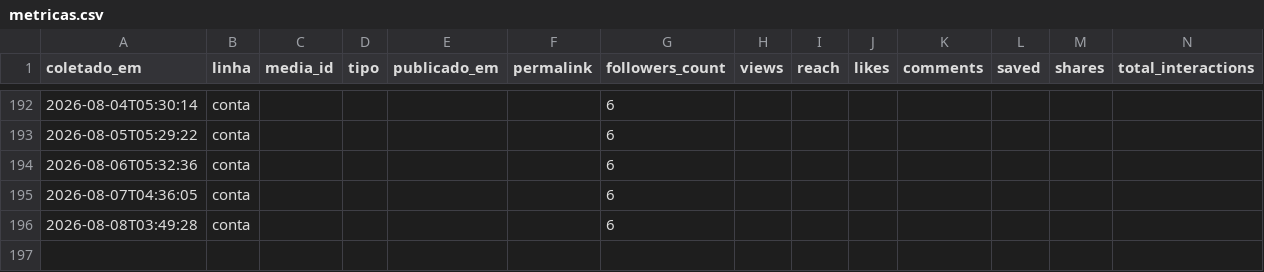
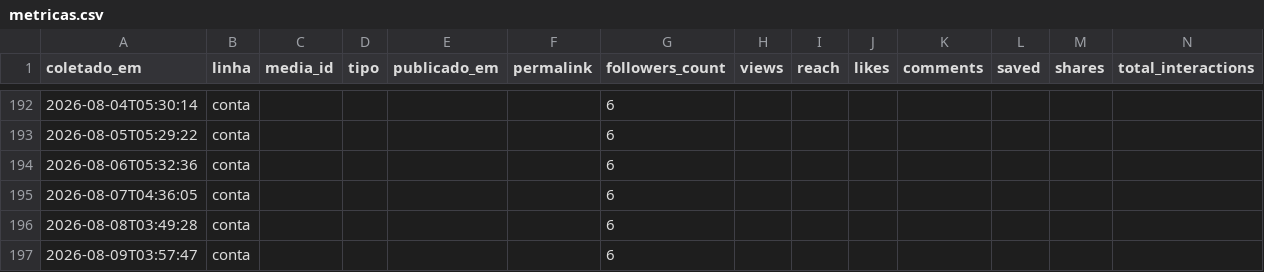
Before and after one commit to Hein-Rangel/astral-sem-do, a CSV file: automation/instagram/metricas.csv, drawn as a sheet; only a part is shown, gaps mark what is left out.

```diff
--- a/automation/instagram/metricas.csv
+++ b/automation/instagram/metricas.csv
@@ -196 +196,2 @@ coletado_em,linha,media_id,tipo,publicado_em,permalink,followers_count,views,rea
 2026-08-08T03:49:28,conta,,,,,6,,,,,,,
+2026-08-09T03:57:47,conta,,,,,6,,,,,,,
```
